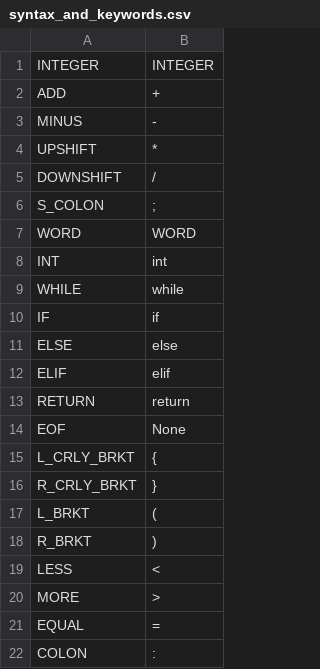
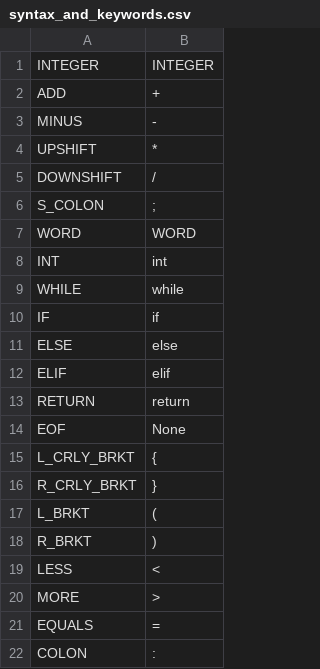
Before and after one commit to kokis1/simple_lang, a CSV file: syntax_and_keywords.csv, drawn as a sheet.

```diff
--- a/syntax_and_keywords.csv
+++ b/syntax_and_keywords.csv
@@ -20,3 +20,3 @@ LESS,<
 MORE,>
-EQUAL,=
+EQUALS,=
 COLON,:
```
Also changed, not shown: 1 other file.
